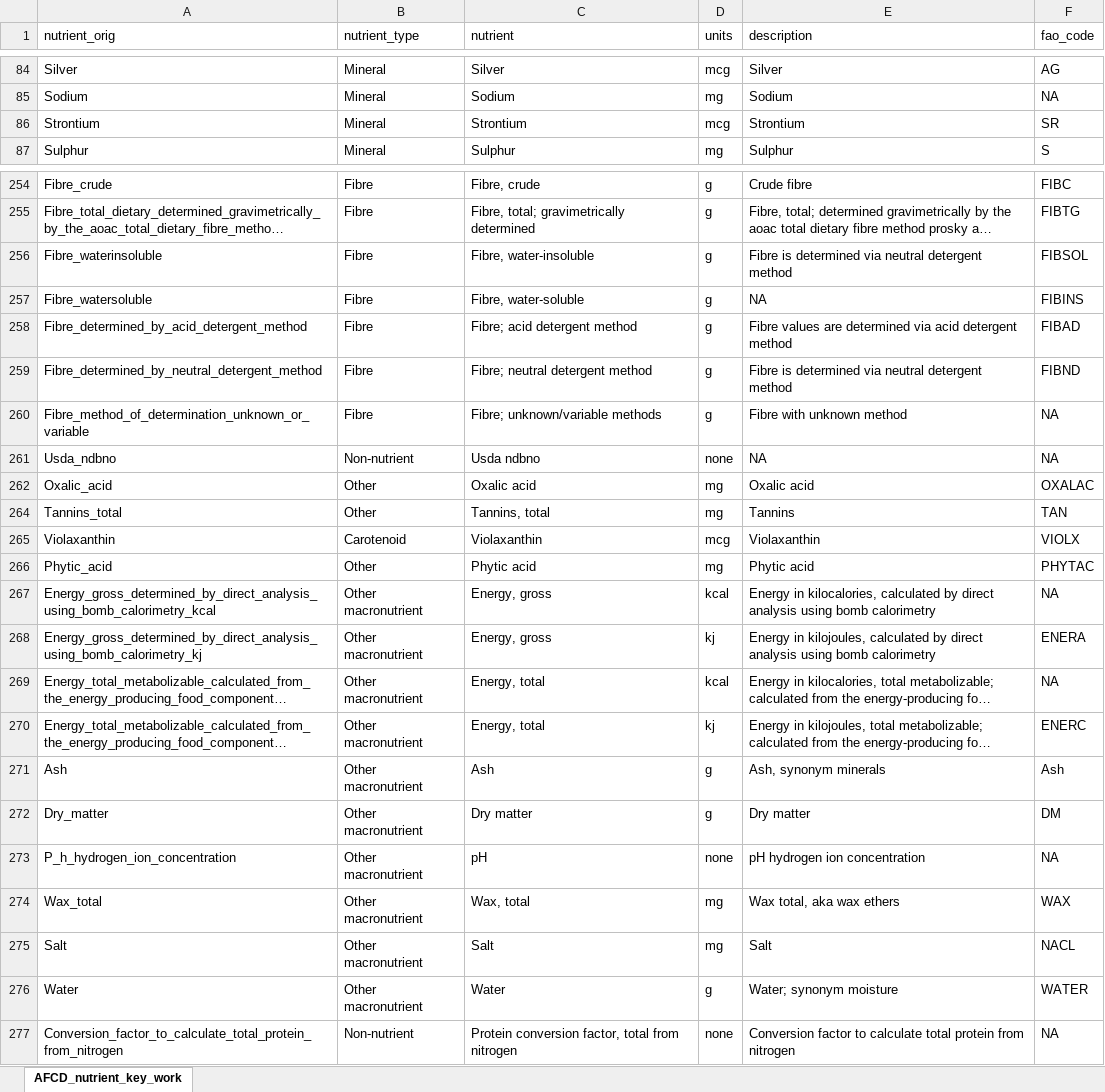
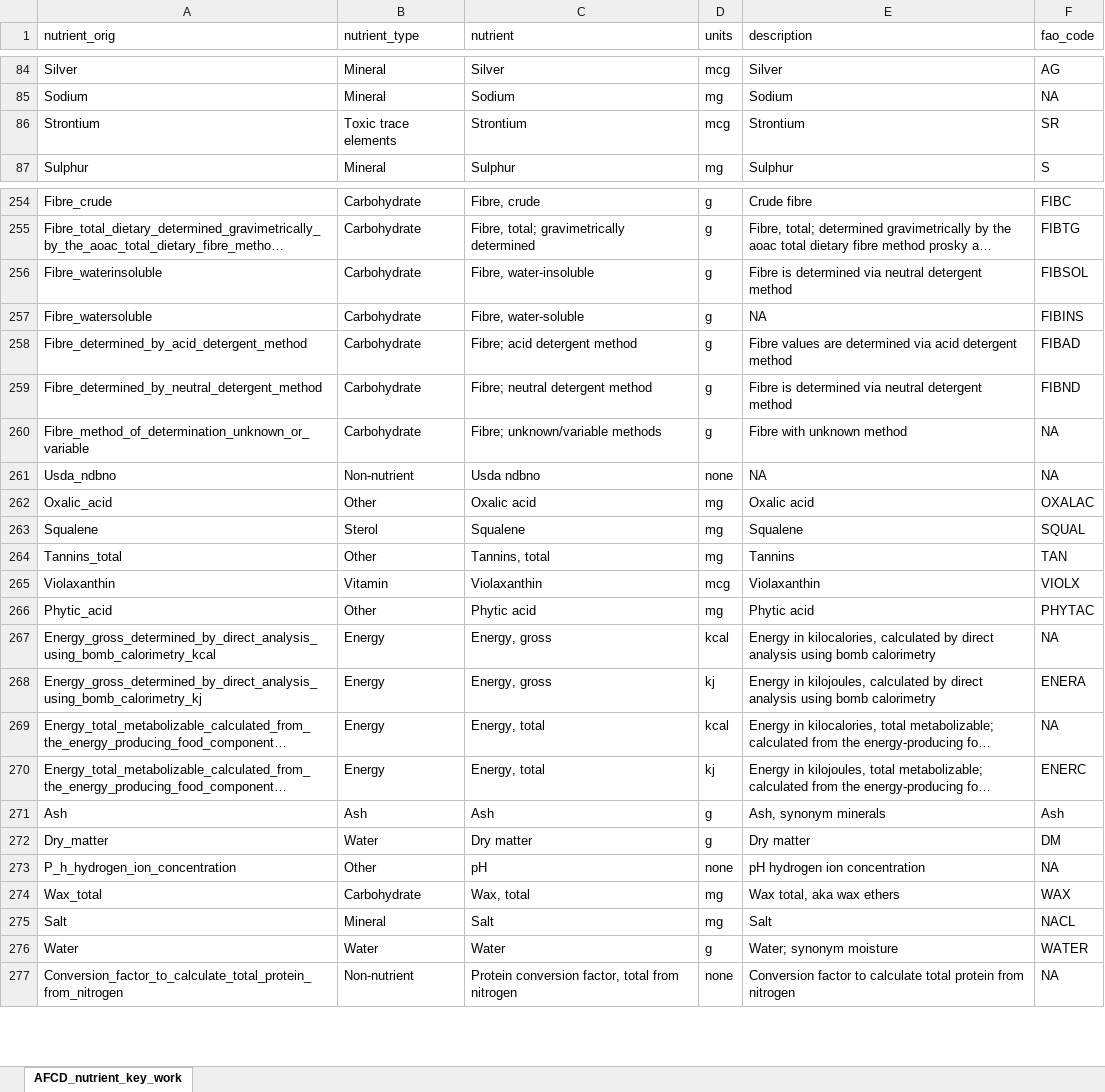
Before and after one commit to Aquatic-Food-Composition-Database/AFCD, an Excel workbook: data-raw/raw/AFCD_nutrient_key_work.xlsx, sheet AFCD_nutrient_key_work, drawn as a sheet; only a part is shown, gaps mark what is left out; long unchanged cells end in …; values as stored, in another font and other column widths than the file's, no cell formats; the diff covers the shown part only; the diff names each change by its address in the sheet, - before the commit and + after, or states it on an @@ line.

Commit message:
Updated nutrient table

```diff
--- a/data-raw/raw/AFCD_nutrient_key_work.xlsx (sheet AFCD_nutrient_key_work)
+++ b/data-raw/raw/AFCD_nutrient_key_work.xlsx (sheet AFCD_nutrient_key_work)
-B86 (nutrient_type): Mineral
+B86 (nutrient_type): Toxic trace elements
-B254:B260 (nutrient_type): Fibre
+B254:B260 (nutrient_type): Carbohydrate
@@ row 263 unhidden: Squalene | Sterol | Squalene | mg | Squalene | SQUAL @@
-B265 (nutrient_type): Carotenoid
+B265 (nutrient_type): Vitamin
-B267:B270 (nutrient_type): Other macronutrient
+B267:B270 (nutrient_type): Energy
-B271 (nutrient_type): Other macronutrient
+B271 (nutrient_type): Ash
-B272 (nutrient_type): Other macronutrient
+B272 (nutrient_type): Water
-B273 (nutrient_type): Other macronutrient
+B273 (nutrient_type): Other
-B274 (nutrient_type): Other macronutrient
+B274 (nutrient_type): Carbohydrate
-B275 (nutrient_type): Other macronutrient
+B275 (nutrient_type): Mineral
-B276 (nutrient_type): Other macronutrient
+B276 (nutrient_type): Water
```
Also changed, not shown: 172 hidden or unhidden rows and 47 edited cells elsewhere in this sheet, cell formats.
